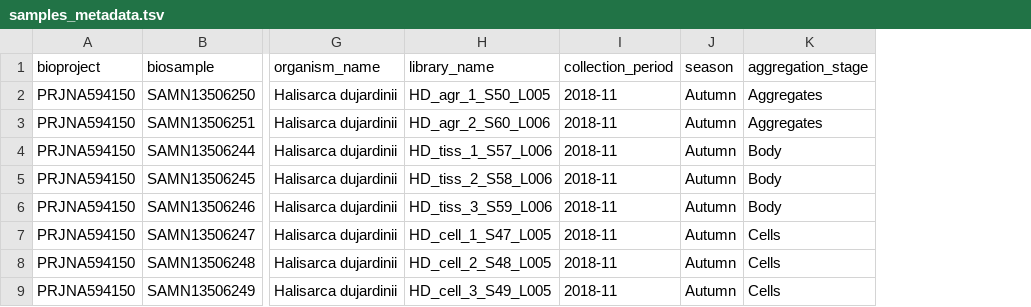
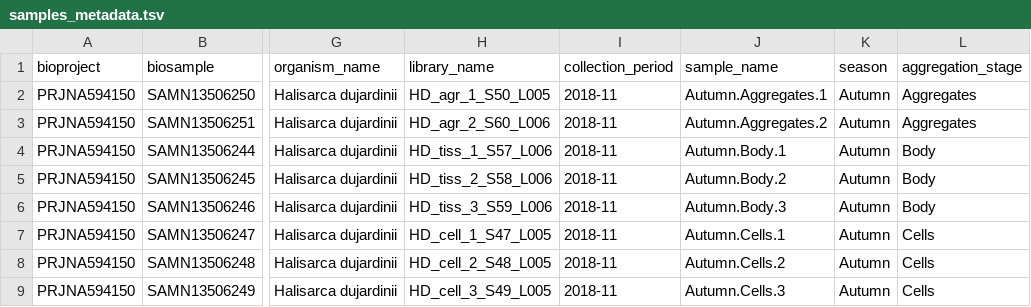
Before and after one commit to kim-fehl/Halisarca-dujardinii-transcriptomics, a TSV file: config/samples_metadata.tsv, drawn as a sheet; only a part is shown, gaps mark what is left out; the diff names each change by its address in the sheet, - before the commit and + after, or states it on an @@ line.

```diff
--- a/config/samples_metadata.tsv
+++ b/config/samples_metadata.tsv
+column J (sample_name), rows 2-9: Autumn.Aggregates.1 | Autumn.Aggregates.2 | Autumn.Body.1 | Autumn.Body.2 | Autumn.Body.3 | Autumn.Cells.1 | Autumn.Cells.2 | Autumn.Cells.3
```
Also changed, not shown: 8 other files.
